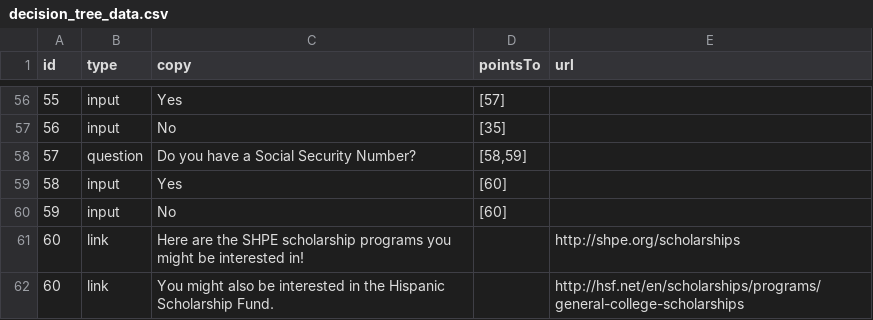
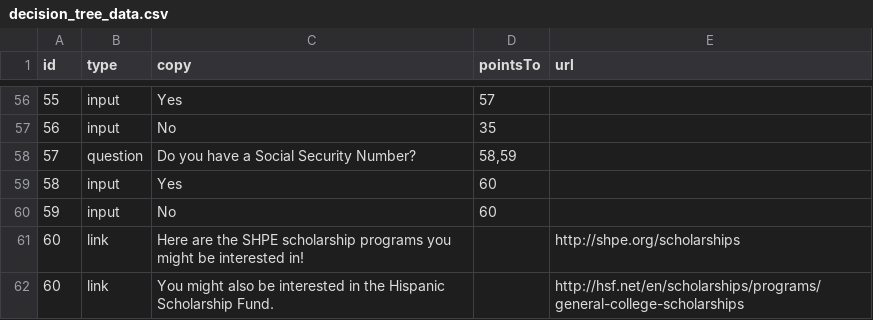
Before and after one commit to cosmicBboy/fibi-bot, a CSV file: data/csv/decision_tree_data.csv, drawn as a sheet; only a part is shown, gaps mark what is left out; the diff covers the shown part only; the diff names each change by its address in the sheet, - before the commit and + after, or states it on an @@ line.

```diff
--- a/data/csv/decision_tree_data.csv
+++ b/data/csv/decision_tree_data.csv
-D56 (pointsTo): [57]
+D56 (pointsTo): 57
-D57 (pointsTo): [35]
+D57 (pointsTo): 35
-D58 (pointsTo): [58,59]
+D58 (pointsTo): 58,59
-D59:D60 (pointsTo): [60]
+D59:D60 (pointsTo): 60
```
Also changed, not shown: 49 edited cells elsewhere in this file, 1 other file.
